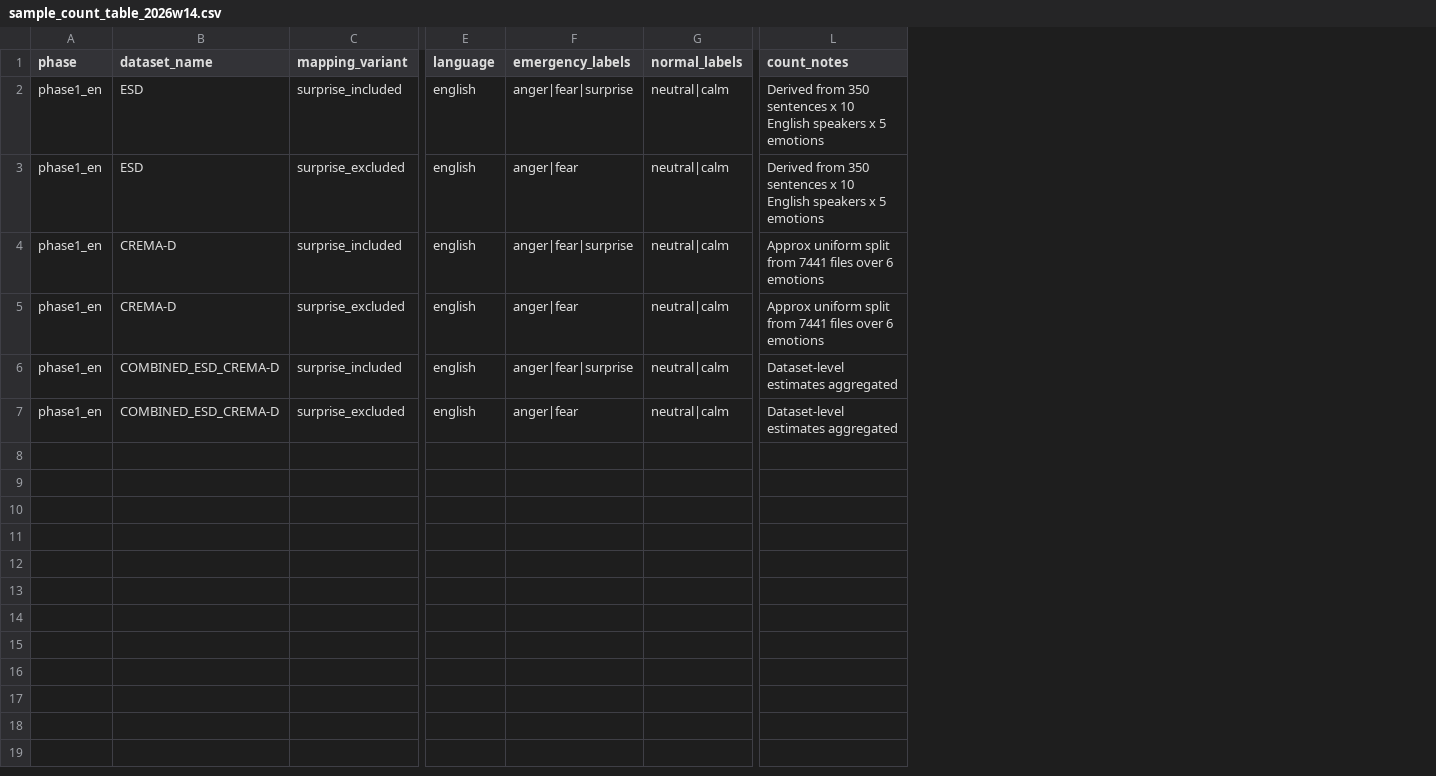
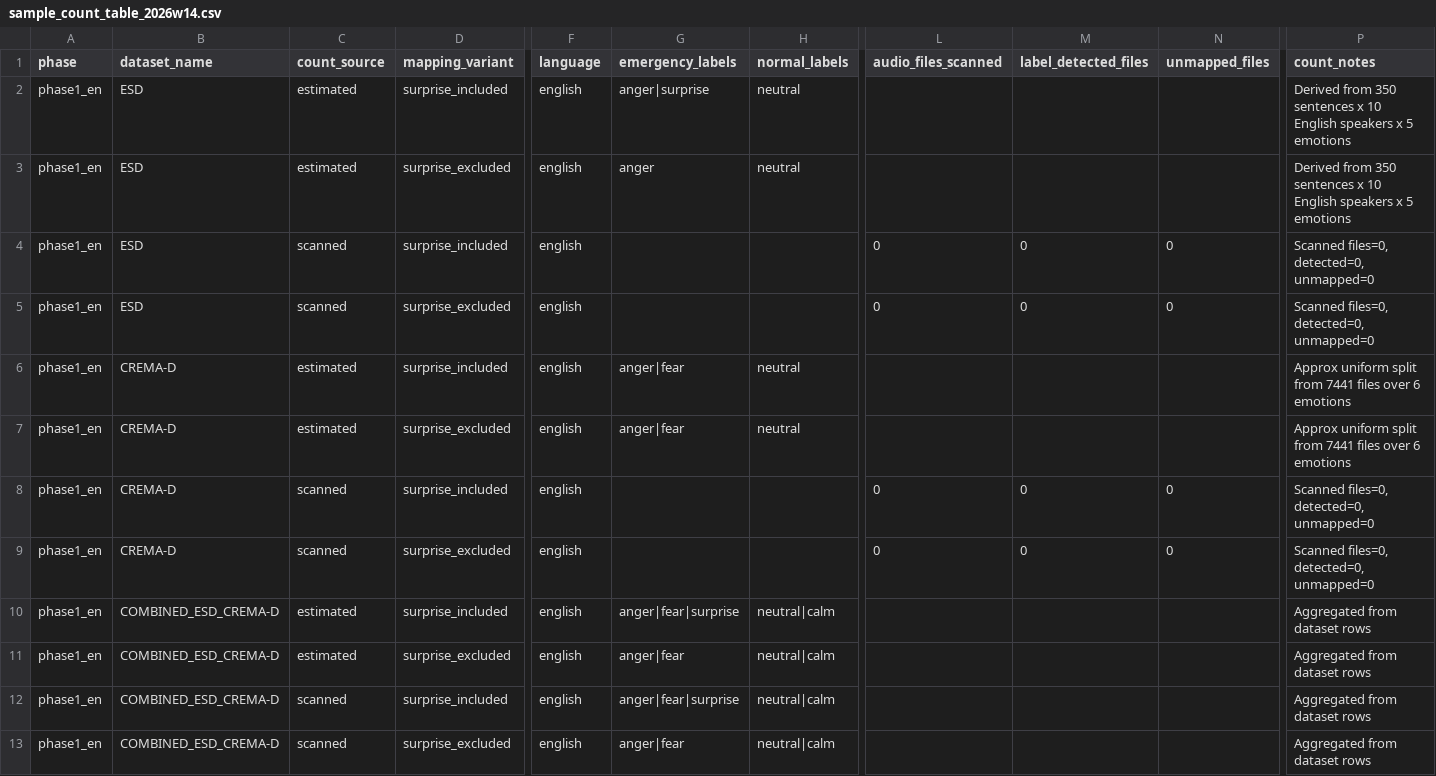
Before and after one commit to z1L0Ng/Drone, a CSV file: analysis/cross_language_emergency/sample_count_table_2026w14.csv, drawn as a sheet; only a part is shown, gaps mark what is left out; addresses are those after the commit; rows hold the shown columns only; the diff names each change by its address in the sheet, - before the commit and + after, or states it on an @@ line.

Commit message:
Phase 1.1: fix ESD mapping, add scanned counts, set no-surprise default

```diff
--- a/analysis/cross_language_emergency/sample_count_table_2026w14.csv
+++ b/analysis/cross_language_emergency/sample_count_table_2026w14.csv
+column C (count_source), rows 2-3: estimated | estimated; rows 6-7: estimated | estimated; rows 10-11: estimated | estimated
+column L (audio_files_scanned), empty
+column M (label_detected_files), empty
+column N (unmapped_files), empty
-G2 (emergency_labels): anger|fear|surprise
+G2 (emergency_labels): anger|surprise
-H2:H3 (normal_labels): neutral|calm
+H2:H3 (normal_labels): neutral
-G3 (emergency_labels): anger|fear
+G3 (emergency_labels): anger
+row 4: phase1_en | ESD | scanned | surprise_included | english |  |  | 0 | 0 | 0 | Scanned files=0, detected=0, unmapped=0
+row 5: phase1_en | ESD | scanned | surprise_excluded | english |  |  | 0 | 0 | 0 | Scanned files=0, detected=0, unmapped=0
-G6 (emergency_labels): anger|fear|surprise
+G6 (emergency_labels): anger|fear
-H6:H7 (normal_labels): neutral|calm
+H6:H7 (normal_labels): neutral
+row 8: phase1_en | CREMA-D | scanned | surprise_included | english |  |  | 0 | 0 | 0 | Scanned files=0, detected=0, unmapped=0
+row 9: phase1_en | CREMA-D | scanned | surprise_excluded | english |  |  | 0 | 0 | 0 | Scanned files=0, detected=0, unmapped=0
-P10:P11 (count_notes): Dataset-level estimates aggregated
+P10:P11 (count_notes): Aggregated from dataset rows
+row 12: phase1_en | COMBINED_ESD_CREMA-D | scanned | surprise_included | english | anger|fear|surprise | neutral|calm |  |  |  | Aggregated from dataset rows
+row 13: phase1_en | COMBINED_ESD_CREMA-D | scanned | surprise_excluded | english | anger|fear | neutral|calm |  |  |  | Aggregated from dataset rows
```
Also changed, not shown: analysis/cross_language_emergency/dataset_manifest_2026w14.csv, analysis/cross_language_emergency/label_mapping_table_2026w14.csv, 5 other files.
